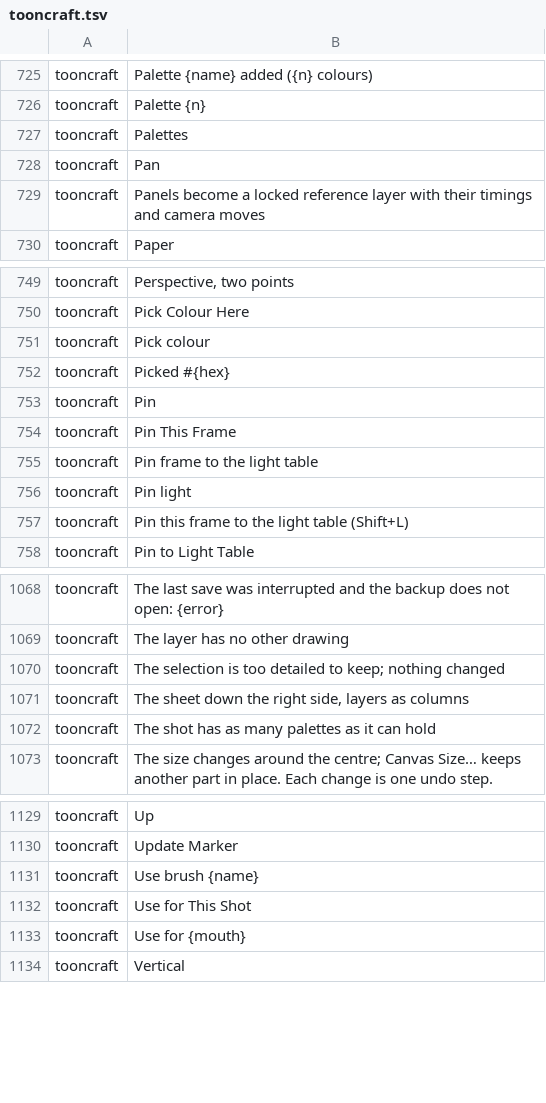
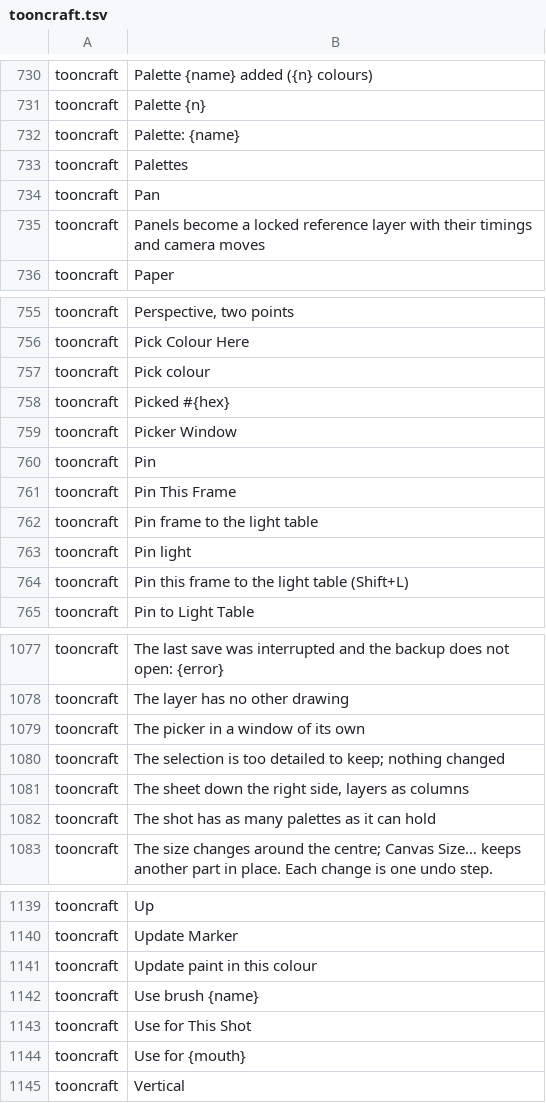
Before and after one commit to XmYx/tooncraft, a TSV file: locales/tooncraft.tsv, drawn as a sheet; only a part is shown, gaps mark what is left out; the diff covers the shown part only; the diff names each change by its address in the sheet, - before the commit and + after, or states it on an @@ line.

Commit message:
Colour: the colour's own opacity, a floating picker window, and Edit Swatch with its paint following (#43)
* Colour: the colour's own opacity, a floating picker window, and Edit Swatch with the paint following

The current colour keeps its opacity through every colour control and
paints with it. A Colour Picker window (--open colour-picker) holds the
picker, the opacity and the palette shown. Edit Swatch (a swatch's
right-click menu) renames and recolours it; with Update paint, paint in
the old colour on every unlocked layer takes the new one, matched at
each pixel's opacity, in the same undo step (edit_swatch command).

* Swatch menu from the keyboard (Shift+F10 or the Menu key); the opacity test types into a focused field

Review of #43: the swatch's right-click menu opens on the focused swatch
through timeline::keyboard_menu, tested with Shift+F10 and the Menu key;
the keyboard test focuses the Hue field instead of clicking it.

* Refresh the string catalog

* Keep the library tests test-only after the merge

---------

Co-authored-by: XmYx <28485146+XmYx@users.noreply.github.com>

```diff
--- a/locales/tooncraft.tsv
+++ b/locales/tooncraft.tsv
+row 732: tooncraft | Palette: {name}
+row 759: tooncraft | Picker Window
+row 1079: tooncraft | The picker in a window of its own
+row 1141: tooncraft | Update paint in this colour
```
Also changed, not shown: 7 added rows elsewhere in this file, 16 other files.
